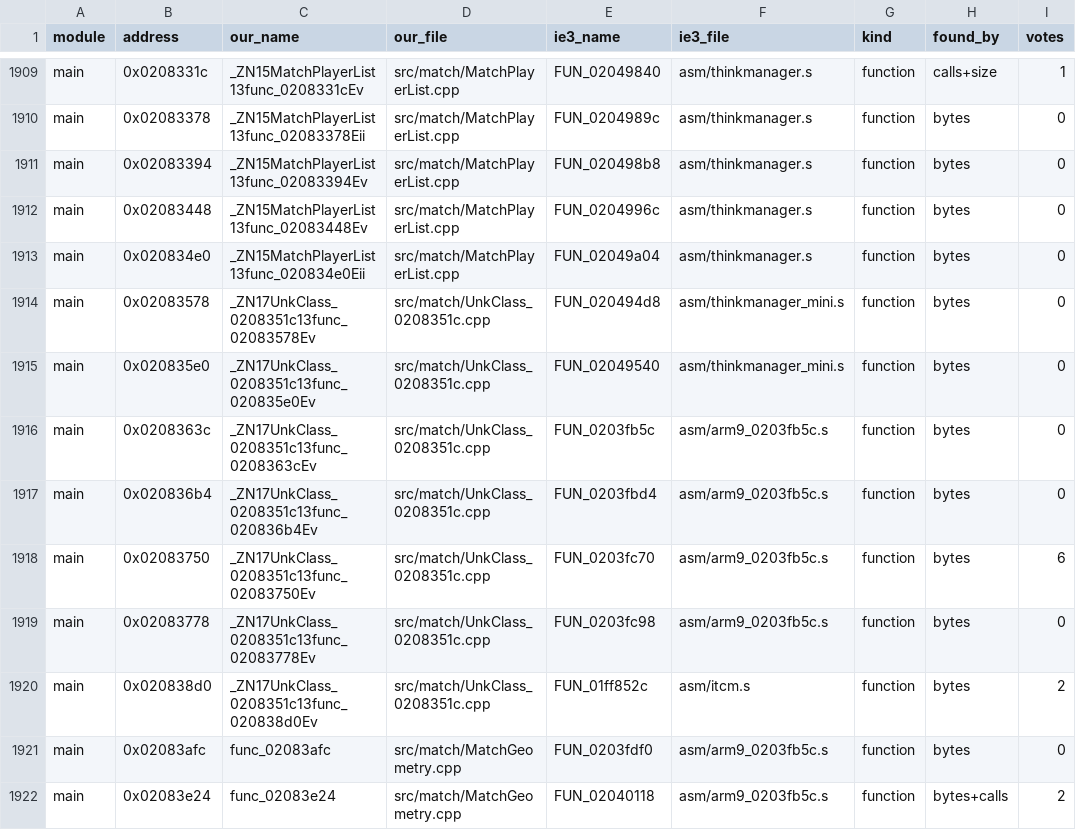
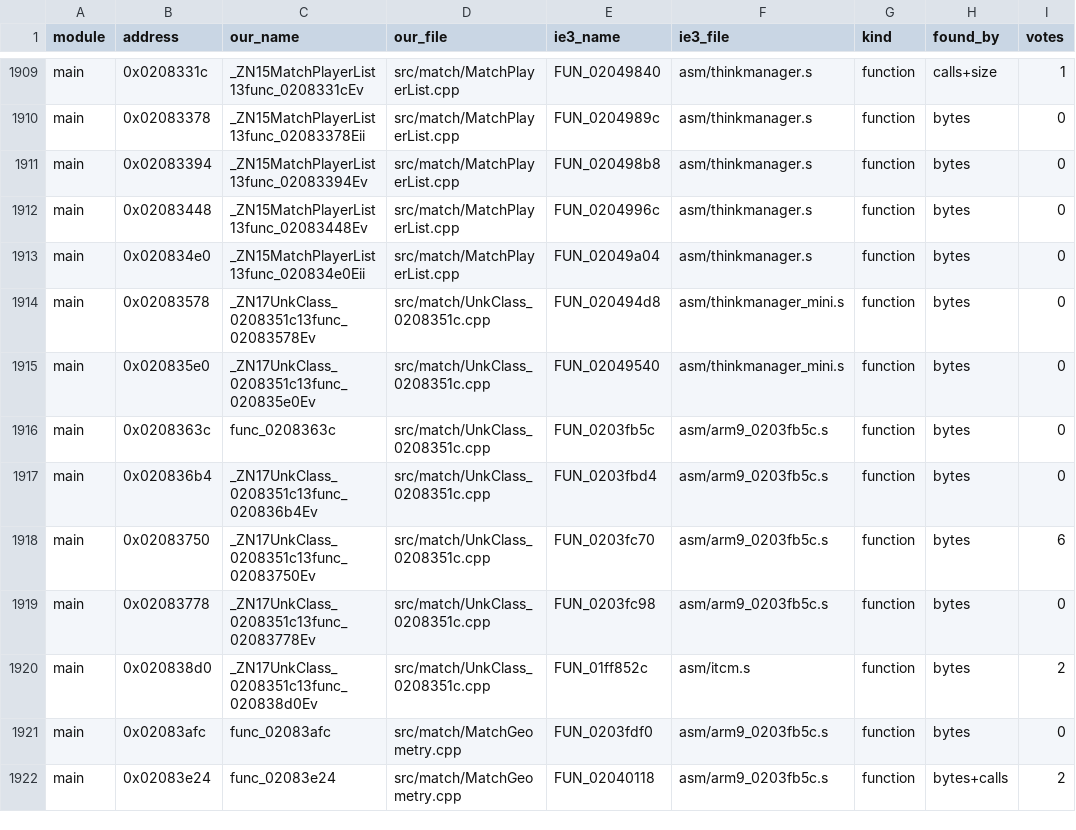
Before and after one commit to Broskinator/inazumaeleven, a CSV file: docs/ie3_mapping.csv, drawn as a sheet; only a part is shown, gaps mark what is left out; the diff names each change by its address in the sheet, - before the commit and + after, or states it on an @@ line.

```diff
--- a/docs/ie3_mapping.csv
+++ b/docs/ie3_mapping.csv
-C1916 (our_name): _ZN17UnkClass_0208351c13func_0208363cEv
+C1916 (our_name): func_0208363c
```
Also changed, not shown: 12 other files.
